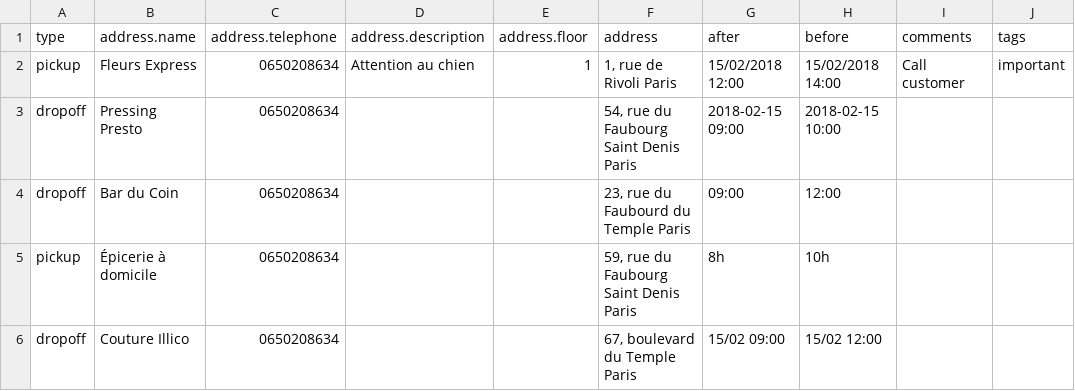
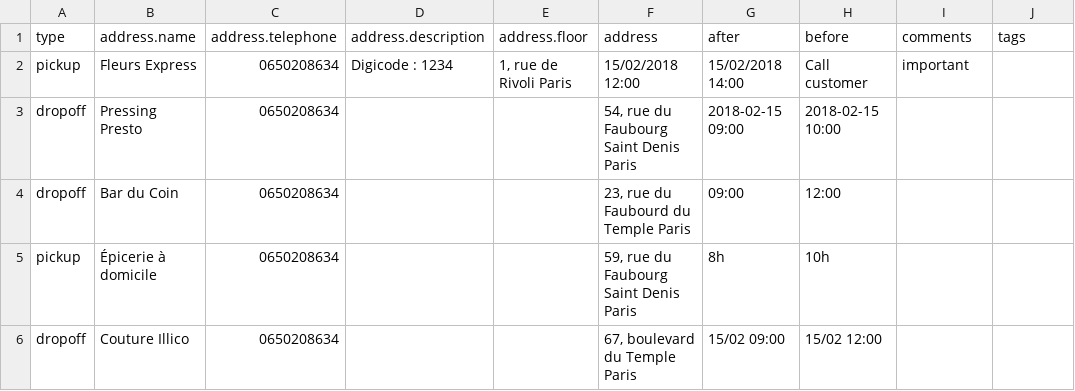
Before and after one commit to coopcycle/coopcycle-web, a CSV file: web/help/tasks_import.example.fr.csv, drawn as a sheet.

Commit message:
clean: mode meaningful text for `address.description` field

```diff
--- a/web/help/tasks_import.example.fr.csv
+++ b/web/help/tasks_import.example.fr.csv
@@ -1,3 +1,3 @@
 type,address.name,address.telephone,address.description,address.floor,address,after,before,comments,tags
-pickup,"Fleurs Express","0650208634","Attention au chien","1","1, rue de Rivoli Paris",15/02/2018 12:00,15/02/2018 14:00,Call customer,important
+pickup,"Fleurs Express","0650208634","Digicode : 1234","1, rue de Rivoli Paris",15/02/2018 12:00,15/02/2018 14:00,Call customer,important
 dropoff,"Pressing Presto","0650208634","","","54, rue du Faubourg Saint Denis Paris",2018-02-15 09:00,2018-02-15 10:00,,
```
Also changed, not shown: web/help/tasks_import.example.en.csv, 2 other files.
